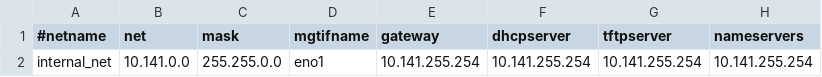
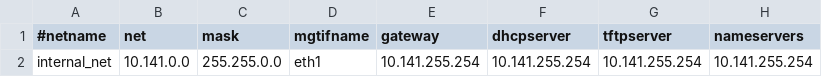
Before and after one commit to hansthen/pxe, a CSV file: tables/networks.csv, drawn as a sheet; only a part is shown; the diff names each change by its address in the sheet, - before the commit and + after, or states it on an @@ line.

```diff
--- a/tables/networks.csv
+++ b/tables/networks.csv
-D2 (mgtifname): eno1
+D2 (mgtifname): eth1
```
Also changed, not shown: tables/noderes.csv, tables/site.csv, 7 other files.
